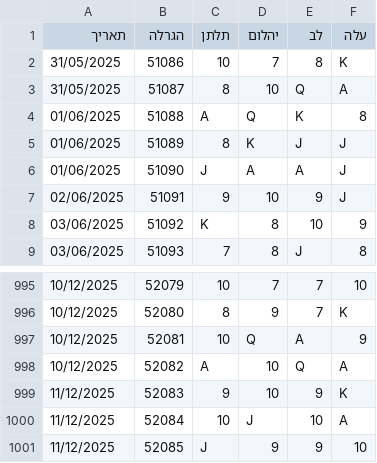
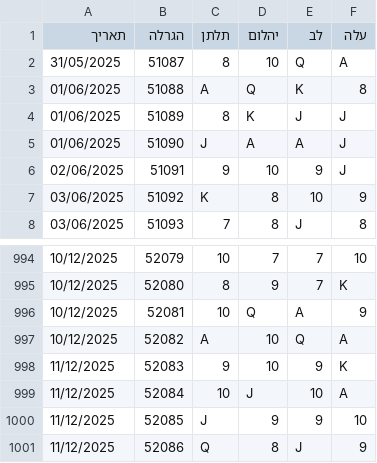
Before and after one commit to laly100/chance-feed, a CSV file: mini/latest_1000.csv, drawn as a sheet; only a part is shown, gaps mark what is left out; removed rows and columns are numbered as before the commit, all else as after; the diff names each change by its address in the sheet, - before the commit and + after, or states it on an @@ line.

```diff
--- a/mini/latest_1000.csv
+++ b/mini/latest_1000.csv
-row 2: 31/05/2025 | 51086 | 10 | 7 | 8 | K
+row 1001: 11/12/2025 | 52086 | Q | 8 | J | 9
```
Also changed, not shown: chance0.csv, mini/latest_2000.csv, 2 other files.
